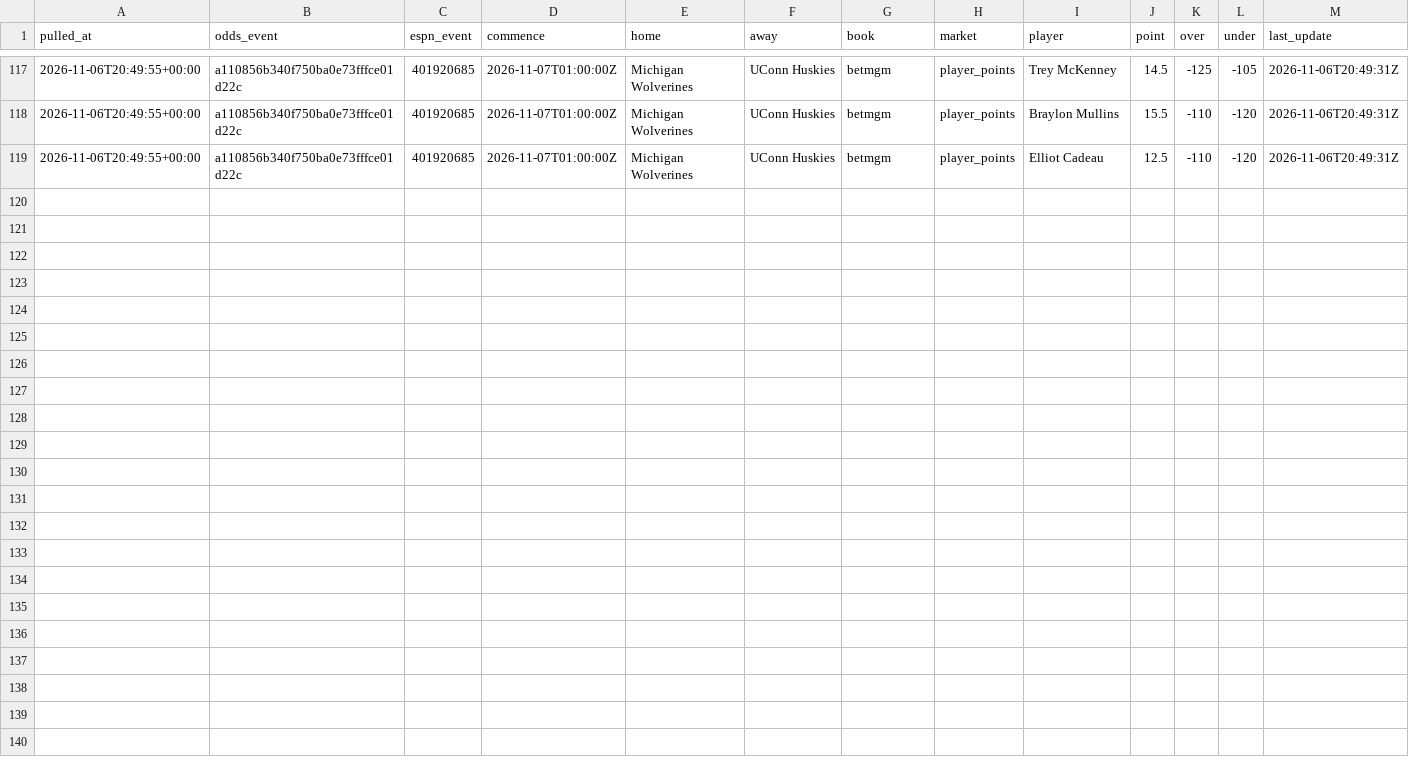
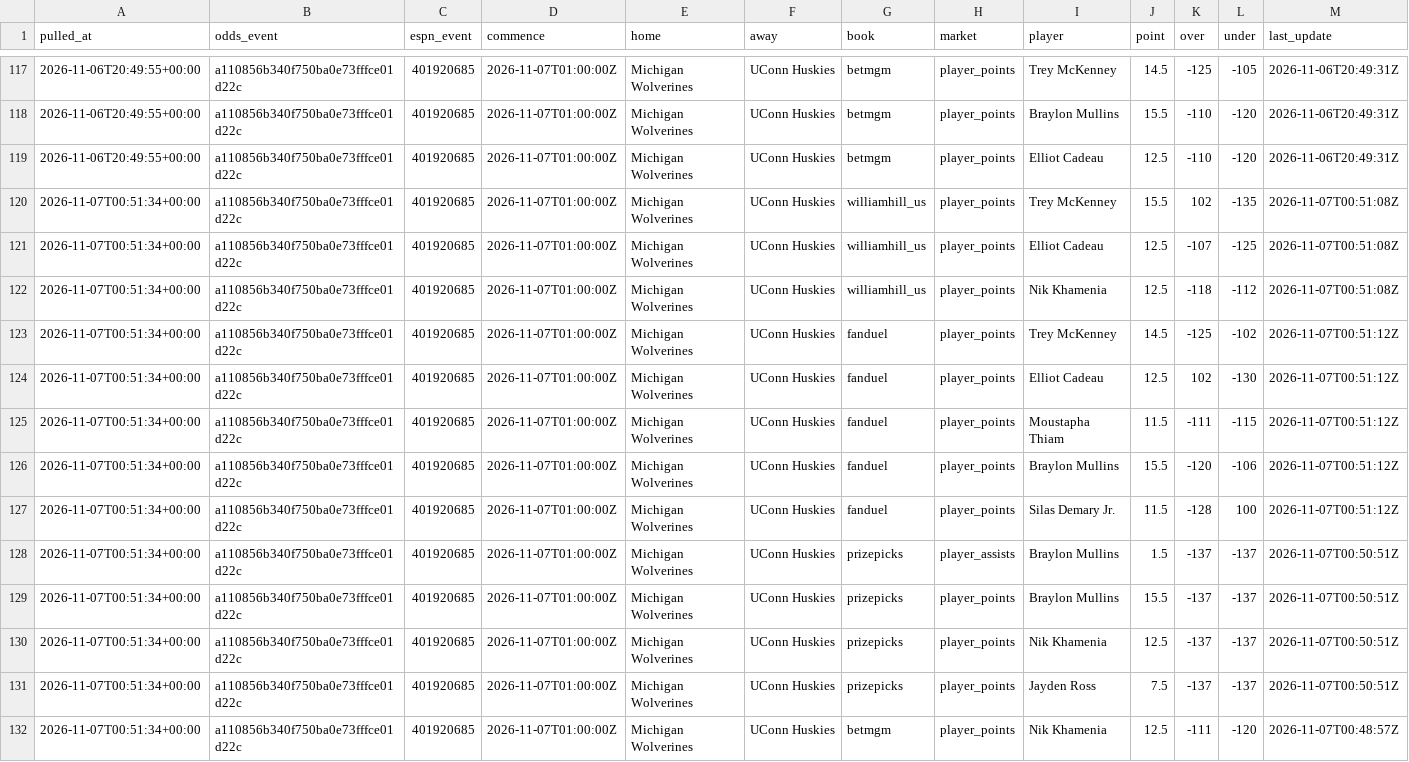
Before and after one commit to jlwin1995-alt/CBB, a CSV file: data/log/lines_log.csv, drawn as a sheet; only a part is shown, gaps mark what is left out.

```diff
--- a/data/log/lines_log.csv
+++ b/data/log/lines_log.csv
@@ -119 +119,14 @@ pulled_at,odds_event,espn_event,commence,home,away,book,market,player,point,over
 2026-11-06T20:49:55+00:00,a110856b340f750ba0e73fffce01d22c,401920685,2026-11-07T01:00:00Z,Michigan Wolverines,UConn Huskies,betmgm,player_points,Elliot Cadeau,12.5,-110,-120,2026-11-06T20:49:31Z
+2026-11-07T00:51:34+00:00,a110856b340f750ba0e73fffce01d22c,401920685,2026-11-07T01:00:00Z,Michigan Wolverines,UConn Huskies,williamhill_us,player_points,Trey McKenney,15.5,102,-135,2026-11-07T00:51:08Z
+2026-11-07T00:51:34+00:00,a110856b340f750ba0e73fffce01d22c,401920685,2026-11-07T01:00:00Z,Michigan Wolverines,UConn Huskies,williamhill_us,player_points,Elliot Cadeau,12.5,-107,-125,2026-11-07T00:51:08Z
+2026-11-07T00:51:34+00:00,a110856b340f750ba0e73fffce01d22c,401920685,2026-11-07T01:00:00Z,Michigan Wolverines,UConn Huskies,williamhill_us,player_points,Nik Khamenia,12.5,-118,-112,2026-11-07T00:51:08Z
+2026-11-07T00:51:34+00:00,a110856b340f750ba0e73fffce01d22c,401920685,2026-11-07T01:00:00Z,Michigan Wolverines,UConn Huskies,fanduel,player_points,Trey McKenney,14.5,-125,-102,2026-11-07T00:51:12Z
+2026-11-07T00:51:34+00:00,a110856b340f750ba0e73fffce01d22c,401920685,2026-11-07T01:00:00Z,Michigan Wolverines,UConn Huskies,fanduel,player_points,Elliot Cadeau,12.5,102,-130,2026-11-07T00:51:12Z
+2026-11-07T00:51:34+00:00,a110856b340f750ba0e73fffce01d22c,401920685,2026-11-07T01:00:00Z,Michigan Wolverines,UConn Huskies,fanduel,player_points,Moustapha Thiam,11.5,-111,-115,2026-11-07T00:51:12Z
+2026-11-07T00:51:34+00:00,a110856b340f750ba0e73fffce01d22c,401920685,2026-11-07T01:00:00Z,Michigan Wolverines,UConn Huskies,fanduel,player_points,Braylon Mullins,15.5,-120,-106,2026-11-07T00:51:12Z
+2026-11-07T00:51:34+00:00,a110856b340f750ba0e73fffce01d22c,401920685,2026-11-07T01:00:00Z,Michigan Wolverines,UConn Huskies,fanduel,player_points,Silas Demary Jr.,11.5,-128,100,2026-11-07T00:51:12Z
+2026-11-07T00:51:34+00:00,a110856b340f750ba0e73fffce01d22c,401920685,2026-11-07T01:00:00Z,Michigan Wolverines,UConn Huskies,prizepicks,player_assists,Braylon Mullins,1.5,-137,-137,2026-11-07T00:50:51Z
+2026-11-07T00:51:34+00:00,a110856b340f750ba0e73fffce01d22c,401920685,2026-11-07T01:00:00Z,Michigan Wolverines,UConn Huskies,prizepicks,player_points,Braylon Mullins,15.5,-137,-137,2026-11-07T00:50:51Z
+2026-11-07T00:51:34+00:00,a110856b340f750ba0e73fffce01d22c,401920685,2026-11-07T01:00:00Z,Michigan Wolverines,UConn Huskies,prizepicks,player_points,Nik Khamenia,12.5,-137,-137,2026-11-07T00:50:51Z
+2026-11-07T00:51:34+00:00,a110856b340f750ba0e73fffce01d22c,401920685,2026-11-07T01:00:00Z,Michigan Wolverines,UConn Huskies,prizepicks,player_points,Jayden Ross,7.5,-137,-137,2026-11-07T00:50:51Z
+2026-11-07T00:51:34+00:00,a110856b340f750ba0e73fffce01d22c,401920685,2026-11-07T01:00:00Z,Michigan Wolverines,UConn Huskies,betmgm,player_points,Nik Khamenia,12.5,-111,-120,2026-11-07T00:48:57Z
```
Also changed, not shown: data/log/credits.csv, data/raw/games_2027.csv, 3 other files.
